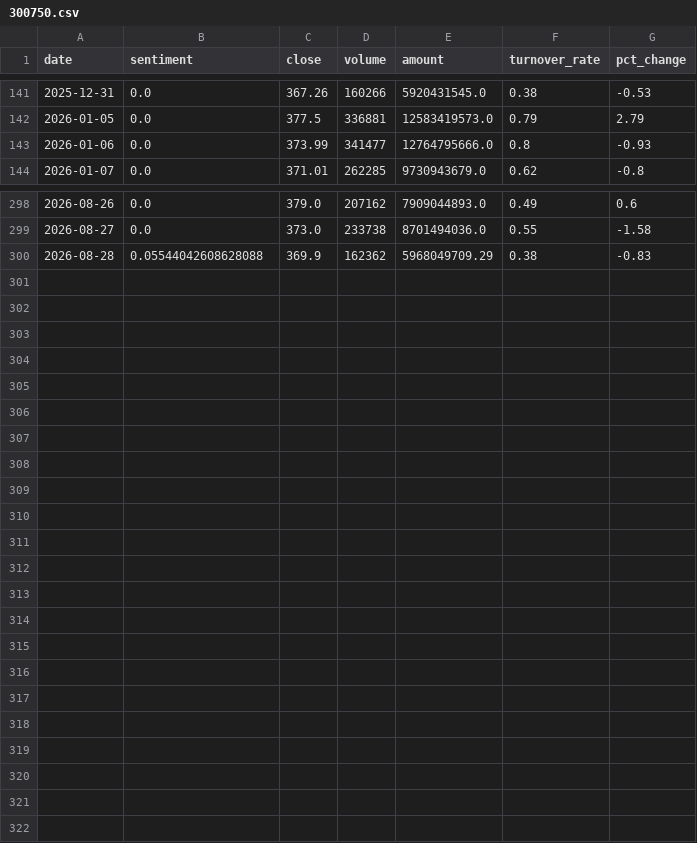
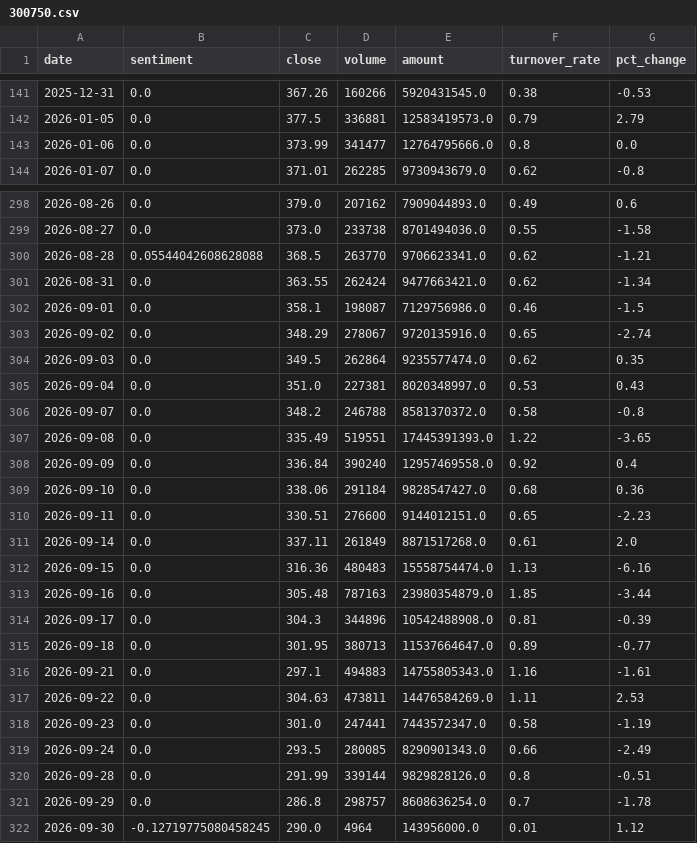
Before and after one commit to ChenyuHeee/SentiX, a CSV file: data/exports/300750.csv, drawn as a sheet; only a part is shown, gaps mark what is left out.

```diff
--- a/data/exports/300750.csv
+++ b/data/exports/300750.csv
@@ -142,3 +142,3 @@ date,sentiment,close,volume,amount,turnover_rate,pct_change
 2026-01-05,0.0,377.5,336881,12583419573.0,0.79,2.79
-2026-01-06,0.0,373.99,341477,12764795666.0,0.8,-0.93
+2026-01-06,0.0,373.99,341477,12764795666.0,0.8,0.0
 2026-01-07,0.0,371.01,262285,9730943679.0,0.62,-0.8
@@ -299,2 +299,24 @@ date,sentiment,close,volume,amount,turnover_rate,pct_change
 2026-08-27,0.0,373.0,233738,8701494036.0,0.55,-1.58
-2026-08-28,0.05544042608628088,369.9,162362,5968049709.29,0.38,-0.83
+2026-08-28,0.05544042608628088,368.5,263770,9706623341.0,0.62,-1.21
+2026-08-31,0.0,363.55,262424,9477663421.0,0.62,-1.34
+2026-09-01,0.0,358.1,198087,7129756986.0,0.46,-1.5
+2026-09-02,0.0,348.29,278067,9720135916.0,0.65,-2.74
+2026-09-03,0.0,349.5,262864,9235577474.0,0.62,0.35
+2026-09-04,0.0,351.0,227381,8020348997.0,0.53,0.43
+2026-09-07,0.0,348.2,246788,8581370372.0,0.58,-0.8
+2026-09-08,0.0,335.49,519551,17445391393.0,1.22,-3.65
+2026-09-09,0.0,336.84,390240,12957469558.0,0.92,0.4
+2026-09-10,0.0,338.06,291184,9828547427.0,0.68,0.36
+2026-09-11,0.0,330.51,276600,9144012151.0,0.65,-2.23
+2026-09-14,0.0,337.11,261849,8871517268.0,0.61,2.0
+2026-09-15,0.0,316.36,480483,15558754474.0,1.13,-6.16
+2026-09-16,0.0,305.48,787163,23980354879.0,1.85,-3.44
+2026-09-17,0.0,304.3,344896,10542488908.0,0.81,-0.39
+2026-09-18,0.0,301.95,380713,11537664647.0,0.89,-0.77
+2026-09-21,0.0,297.1,494883,14755805343.0,1.16,-1.61
+2026-09-22,0.0,304.63,473811,14476584269.0,1.11,2.53
+2026-09-23,0.0,301.0,247441,7443572347.0,0.58,-1.19
+2026-09-24,0.0,293.5,280085,8290901343.0,0.66,-2.49
+2026-09-28,0.0,291.99,339144,9829828126.0,0.8,-0.51
+2026-09-29,0.0,286.8,298757,8608636254.0,0.7,-1.78
+2026-09-30,-0.12719775080458245,290.0,4964,143956000.0,0.01,1.12
```
Also changed, not shown: data/exports/600519.csv, data/exports/if.csv, 18 other files.
